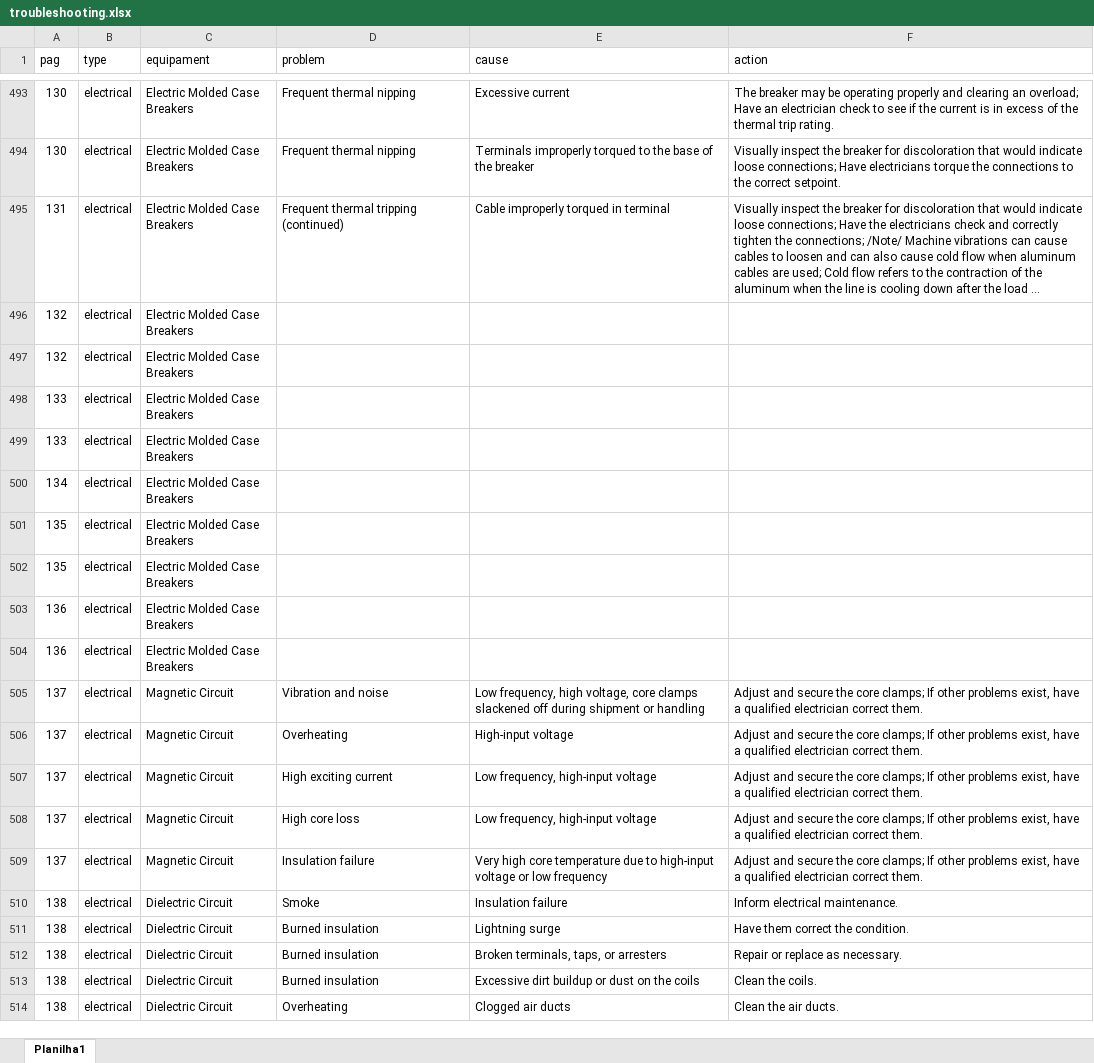
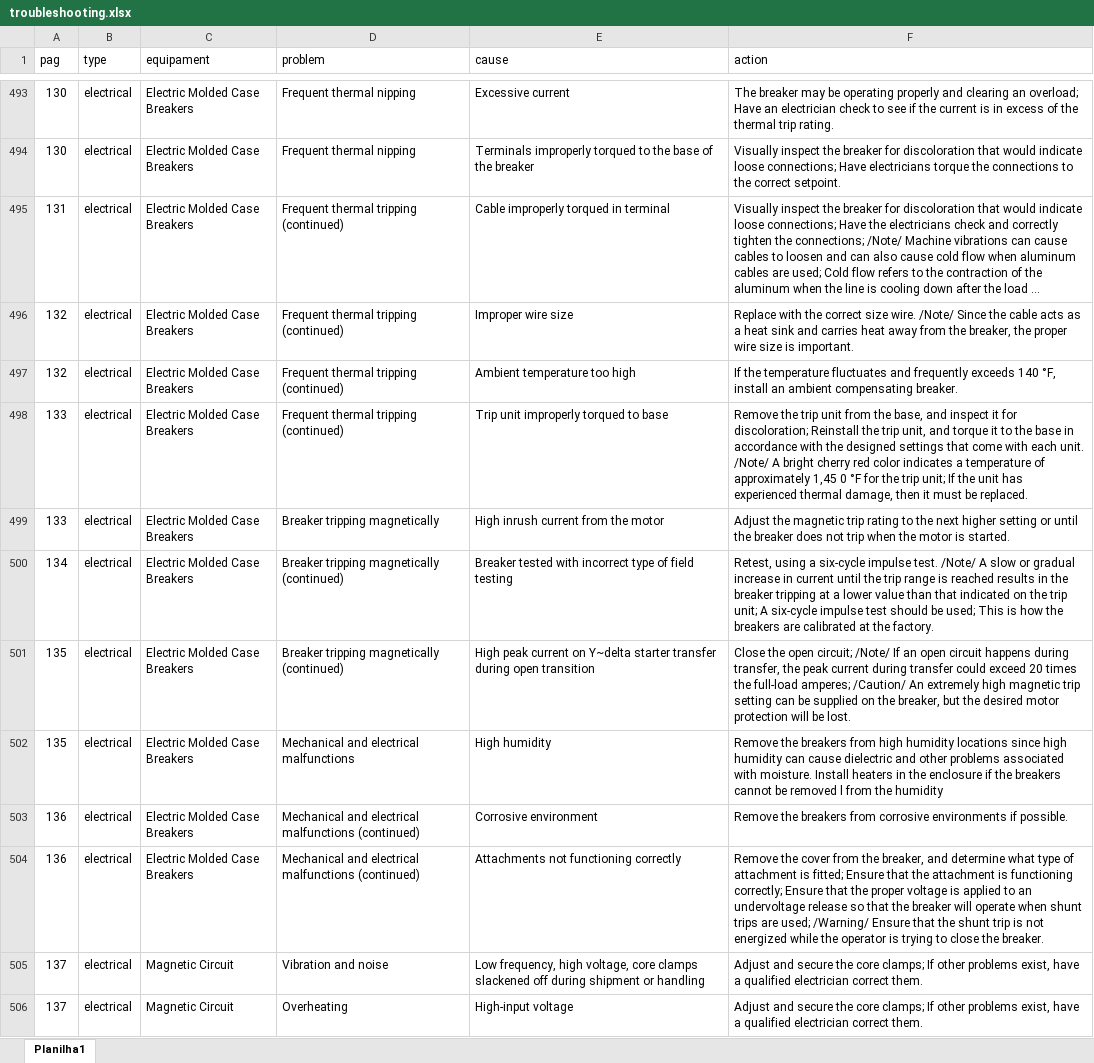
Before and after one commit to HerikMuller2002/chatbot_hipotese, an Excel workbook: documents/troubleshooting.xlsx, sheet Planilha1, drawn as a sheet; only a part is shown, gaps mark what is left out; the shorter side is filled out with more unchanged rows; long unchanged cells end in …; values as stored, in another font and other column widths than the file's, no borders; table styles not drawn; the diff names each change by its address in the sheet, - before the commit and + after, or states it on an @@ line.

Commit message:
troubleshooting pronto

```diff
--- a/documents/troubleshooting.xlsx (sheet Planilha1)
+++ b/documents/troubleshooting.xlsx (sheet Planilha1)
-D496:D498 (problem): (empty)
+D496:D498 (problem): Frequent thermal tripping (continued)
-E496 (cause): (empty)
+E496 (cause): Improper wire size
-F496 (action): (empty)
+F496 (action): Replace with the correct size wire. /Note/ Since the cable acts as a heat sink and carries heat away from the breaker, the proper wire size is important.
-E497 (cause): (empty)
+E497 (cause): Ambient temperature too high
-F497 (action): (empty)
+F497 (action): If the temperature fluctuates and frequently exceeds 140 °F, install an ambient compensating breaker.
-E498 (cause): (empty)
+E498 (cause): Trip unit improperly torqued to base
-F498 (action): (empty)
+F498 (action): Remove the trip unit from the base, and inspect it for discoloration; Reinstall the trip unit, and torque it to the base in accordance with the designed settings that come with each unit. /Note/ A bright cherry red color indicates a temperature of approximately 1,45 0 °F for the trip unit; If the unit has experienced thermal damage, then it must be replaced.
-D499 (problem): (empty)
+D499 (problem): Breaker tripping magnetically
-E499 (cause): (empty)
+E499 (cause): High inrush current from the motor
-F499 (action): (empty)
+F499 (action): Adjust the magnetic trip rating to the next higher setting or until the breaker does not trip when the motor is started.
-D500:D501 (problem): (empty)
+D500:D501 (problem): Breaker tripping magnetically (continued)
-E500 (cause): (empty)
+E500 (cause): Breaker tested with incorrect type of field testing
-F500 (action): (empty)
+F500 (action): Retest, using a six-cycle impulse test. /Note/ A slow or gradual increase in current until the trip range is reached results in the breaker tripping at a lower value than that indicated on the trip unit; A six-cycle impulse test should be used; This is how the breakers are calibrated at the factory.
-E501 (cause): (empty)
+E501 (cause): High peak current on Y~delta starter transfer during open transition
-F501 (action): (empty)
+F501 (action): Close the open circuit; /Note/ If an open circuit happens during transfer, the peak current during transfer could exceed 20 times the full-load amperes; /Caution/ An extremely high magnetic trip setting can be supplied on the breaker, but the desired motor protection will be lost.
-D502 (problem): (empty)
+D502 (problem): Mechanical and electrical malfunctions
-E502 (cause): (empty)
+E502 (cause): High humidity
-F502 (action): (empty)
+F502 (action): Remove the breakers from high humidity locations since high humidity can cause dielectric and other problems associated with moisture. Install heaters in the enclosure if the breakers cannot be removed l from the humidity
-D503:D504 (problem): (empty)
+D503:D504 (problem): Mechanical and electrical malfunctions (continued)
-E503 (cause): (empty)
+E503 (cause): Corrosive environment
-F503 (action): (empty)
+F503 (action): Remove the breakers from corrosive environments if possible.
-E504 (cause): (empty)
+E504 (cause): Attachments not functioning correctly
-F504 (action): (empty)
+F504 (action): Remove the cover from the breaker, and determine what type of attachment is fitted; Ensure that the attachment is functioning correctly; Ensure that the proper voltage is applied to an undervoltage release so that the breaker will operate when shunt trips are used; /Warning/ Ensure that the shunt trip is not energized while the operator is trying to close the breaker.
```
